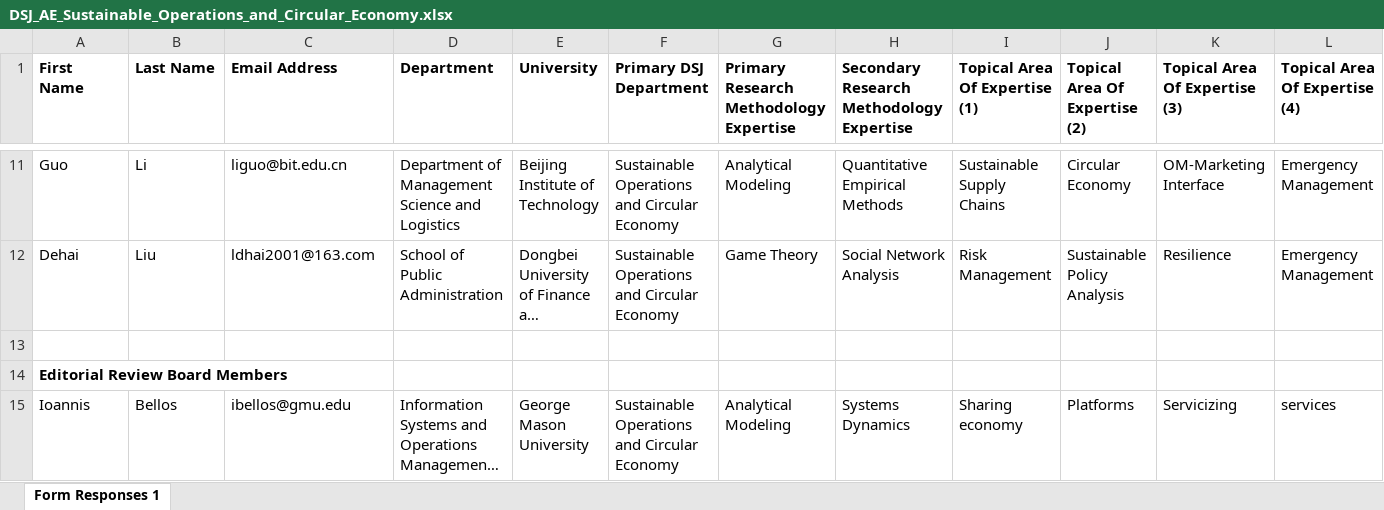
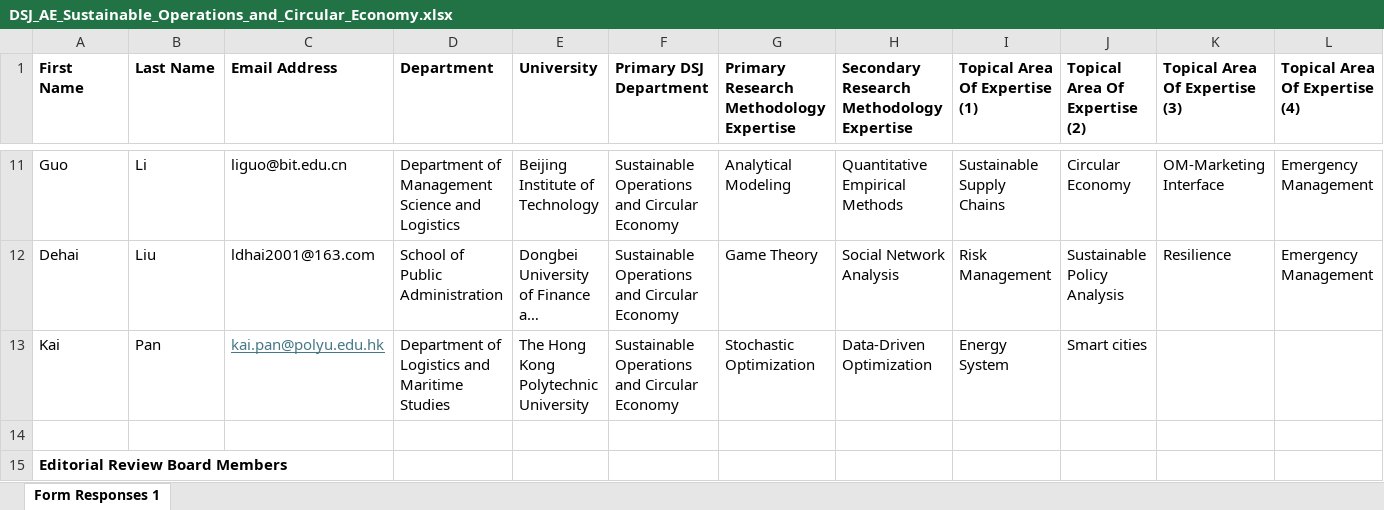
Before and after one commit to DecisionScienceJournal/editorial_board, an Excel workbook: attachments/DSJ_AE_Sustainable_Operations_and_Circular_Economy.xlsx, sheet Form Responses 1, drawn as a sheet; only a part is shown, gaps mark what is left out; the shorter side is filled out with more unchanged rows; long unchanged cells end in …; values as stored, in another font and other column widths than the file's, no borders; the diff names each change by its address in the sheet, - before the commit and + after, or states it on an @@ line.

```diff
--- a/attachments/DSJ_AE_Sustainable_Operations_and_Circular_Economy.xlsx (sheet Form Responses 1)
+++ b/attachments/DSJ_AE_Sustainable_Operations_and_Circular_Economy.xlsx (sheet Form Responses 1)
+row 13: Kai | Pan | kai.pan@polyu.edu.hk | Department of Logistics and Maritime Studies | The Hong Kong Polytechnic University | Sustainable Operations and Circular Economy | Stochastic Optimization | Data-Driven Optimization | Energy System | Smart cities
```
Also changed, not shown: 7 other files.
